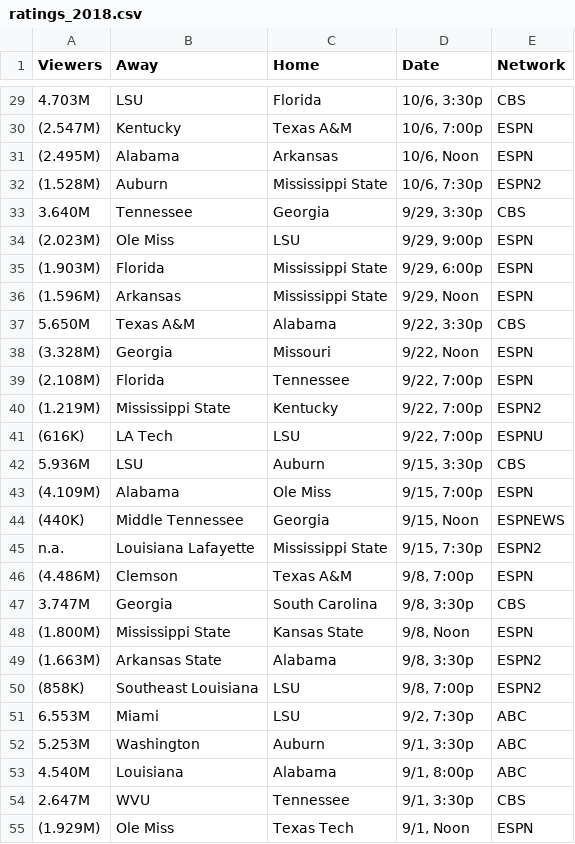
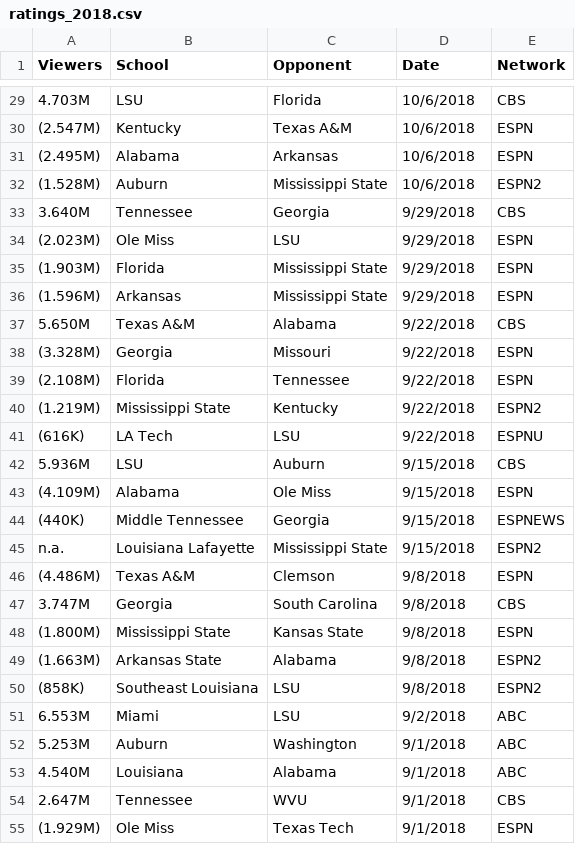
Before and after one commit to heathersaul-nos3lf/ETL_Sportsballs, a CSV file: Resources/ratings_2018.csv, drawn as a sheet; only a part is shown, gaps mark what is left out; the diff covers the shown part only.

```diff
--- a/Resources/ratings_2018.csv
+++ b/Resources/ratings_2018.csv
@@ -1 +1 @@
-Viewers,Away,Home,Date,Network
+Viewers,School,Opponent,Date,Network
@@ -29,27 +29,27 @@
-4.703M,LSU,Florida,"10/6, 3:30p",CBS
-(2.547M),Kentucky,Texas A&M,"10/6, 7:00p",ESPN
-(2.495M),Alabama,Arkansas,"10/6, Noon",ESPN
-(1.528M),Auburn,Mississippi State,"10/6, 7:30p",ESPN2
-3.640M,Tennessee,Georgia,"9/29, 3:30p",CBS
-(2.023M),Ole Miss,LSU,"9/29, 9:00p",ESPN
-(1.903M),Florida,Mississippi State,"9/29, 6:00p",ESPN
-(1.596M),Arkansas,Mississippi State,"9/29, Noon",ESPN
-5.650M,Texas A&M,Alabama,"9/22, 3:30p",CBS
-(3.328M),Georgia,Missouri,"9/22, Noon",ESPN
-(2.108M),Florida,Tennessee,"9/22, 7:00p",ESPN
-(1.219M),Mississippi State,Kentucky,"9/22, 7:00p",ESPN2
-(616K),LA Tech,LSU,"9/22, 7:00p",ESPNU
-5.936M,LSU,Auburn,"9/15, 3:30p",CBS
-(4.109M),Alabama,Ole Miss,"9/15, 7:00p",ESPN
-(440K),Middle Tennessee,Georgia,"9/15, Noon",ESPNEWS
-n.a.,Louisiana Lafayette,Mississippi State,"9/15, 7:30p",ESPN2
-(4.486M),Clemson,Texas A&M,"9/8, 7:00p",ESPN
-3.747M,Georgia,South Carolina,"9/8, 3:30p",CBS
-(1.800M),Mississippi State,Kansas State,"9/8, Noon",ESPN
-(1.663M),Arkansas State,Alabama,"9/8, 3:30p",ESPN2
-(858K),Southeast Louisiana,LSU,"9/8, 7:00p",ESPN2
-6.553M,Miami,LSU,"9/2, 7:30p",ABC
-5.253M,Washington,Auburn,"9/1, 3:30p",ABC
-4.540M,Louisiana,Alabama,"9/1, 8:00p",ABC
-2.647M,WVU,Tennessee,"9/1, 3:30p",CBS
-(1.929M),Ole Miss,Texas Tech,"9/1, Noon",ESPN
+4.703M,LSU,Florida,10/6/2018,CBS
+(2.547M),Kentucky,Texas A&M,10/6/2018,ESPN
+(2.495M),Alabama,Arkansas,10/6/2018,ESPN
+(1.528M),Auburn,Mississippi State,10/6/2018,ESPN2
+3.640M,Tennessee,Georgia,9/29/2018,CBS
+(2.023M),Ole Miss,LSU,9/29/2018,ESPN
+(1.903M),Florida,Mississippi State,9/29/2018,ESPN
+(1.596M),Arkansas,Mississippi State,9/29/2018,ESPN
+5.650M,Texas A&M,Alabama,9/22/2018,CBS
+(3.328M),Georgia,Missouri,9/22/2018,ESPN
+(2.108M),Florida,Tennessee,9/22/2018,ESPN
+(1.219M),Mississippi State,Kentucky,9/22/2018,ESPN2
+(616K),LA Tech,LSU,9/22/2018,ESPNU
+5.936M,LSU,Auburn,9/15/2018,CBS
+(4.109M),Alabama,Ole Miss,9/15/2018,ESPN
+(440K),Middle Tennessee,Georgia,9/15/2018,ESPNEWS
+n.a.,Louisiana Lafayette,Mississippi State,9/15/2018,ESPN2
+(4.486M),Texas A&M,Clemson,9/8/2018,ESPN
+3.747M,Georgia,South Carolina,9/8/2018,CBS
+(1.800M),Mississippi State,Kansas State,9/8/2018,ESPN
+(1.663M),Arkansas State,Alabama,9/8/2018,ESPN2
+(858K),Southeast Louisiana,LSU,9/8/2018,ESPN2
+6.553M,Miami,LSU,9/2/2018,ABC
+5.253M,Auburn,Washington,9/1/2018,ABC
+4.540M,Louisiana,Alabama,9/1/2018,ABC
+2.647M,Tennessee,WVU,9/1/2018,CBS
+(1.929M),Ole Miss,Texas Tech,9/1/2018,ESPN
```
Also changed, not shown: 40 edited cells elsewhere in this file, Resources/ratings_2016.csv, Resources/ratings_2017.csv.
